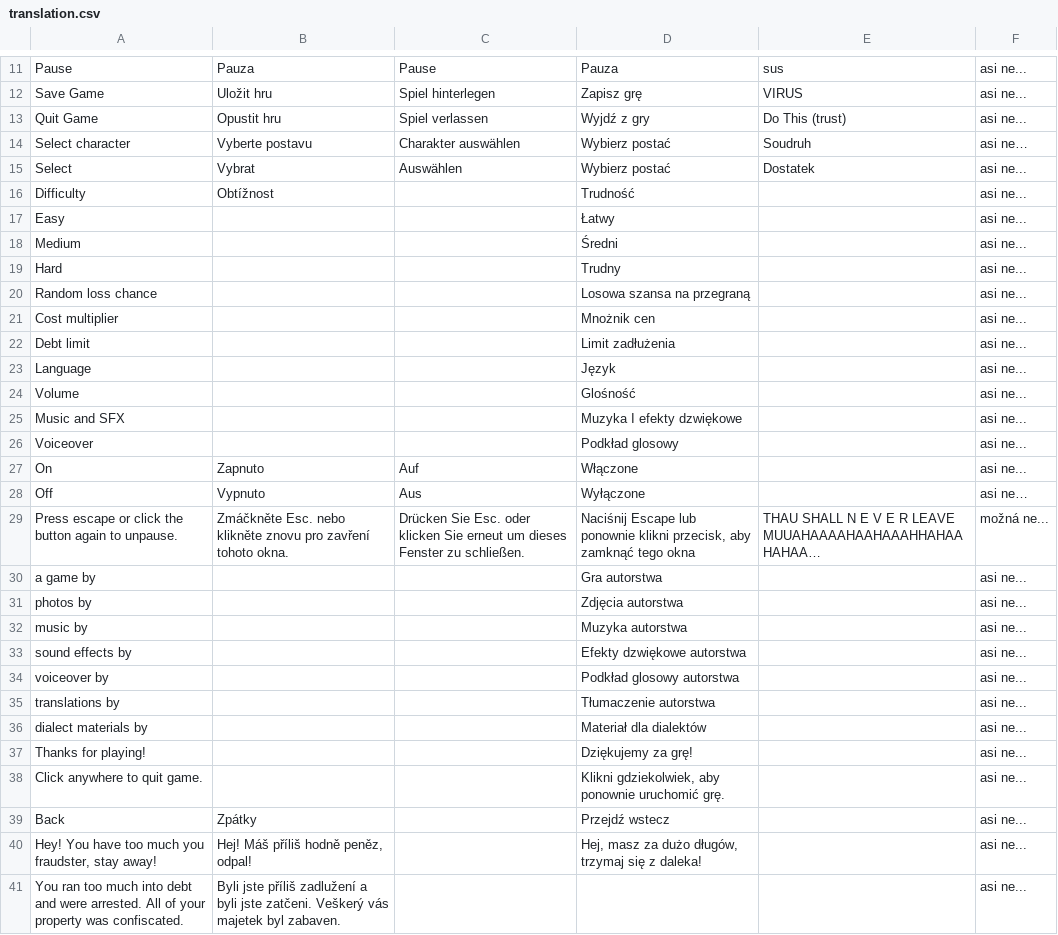
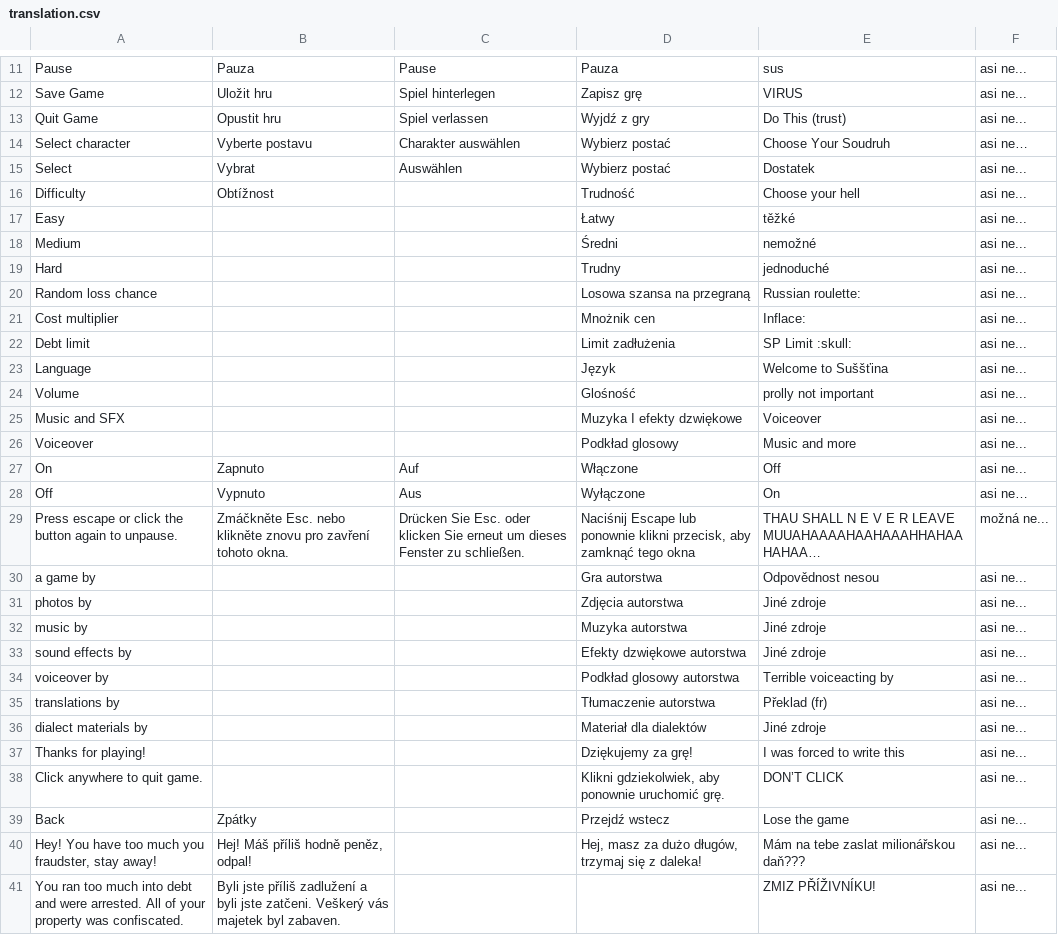
Before and after one commit to MegapolisPlayer/EscapeFromOlomoucRegion, a CSV file: javascript/text/translation.csv, drawn as a sheet; only a part is shown, gaps mark what is left out; the diff covers the shown part only.

```diff
--- a/javascript/text/translation.csv
+++ b/javascript/text/translation.csv
@@ -13,29 +13,29 @@ Save Game;Uložit hru;Spiel hinterlegen;Zapisz grę;VIRUS;asi ne...
 Quit Game;Opustit hru;Spiel verlassen;Wyjdź z gry;Do This (trust);asi ne...
-Select character;Vyberte postavu;Charakter auswählen;Wybierz postać;Soudruh;asi ne…
+Select character;Vyberte postavu;Charakter auswählen;Wybierz postać;Choose Your Soudruh;asi ne…
 Select;Vybrat;Auswählen;Wybierz postać;Dostatek;asi ne...
-Difficulty;Obtížnost;;Trudność;;asi ne...
-Easy;;;Łatwy;;asi ne...
-Medium;;;Średni;;asi ne...
-Hard;;;Trudny;;asi ne...
-Random loss chance;;;Losowa szansa na przegraną;;asi ne...
-Cost multiplier;;;Mnożnik cen;;asi ne...
-Debt limit;;;Limit zadłużenia;;asi ne...
-Language;;;Język;;asi ne...
-Volume;;;Glośność;;asi ne...
-Music and SFX;;;Muzyka I efekty dzwiękowe ;;asi ne...
-Voiceover;;;Podkład glosowy;;asi ne...
-On;Zapnuto;Auf;Włączone;;asi ne...
-Off;Vypnuto;Aus;Wyłączone;;asi ne…
+Difficulty;Obtížnost;;Trudność;Choose your hell;asi ne...
+Easy;;;Łatwy;těžké;asi ne...
+Medium;;;Średni;nemožné;asi ne...
+Hard;;;Trudny;jednoduché;asi ne...
+Random loss chance;;;Losowa szansa na przegraną;Russian roulette:;asi ne...
+Cost multiplier;;;Mnożnik cen;Inflace:;asi ne...
+Debt limit;;;Limit zadłużenia;SP Limit :skull:;asi ne...
+Language;;;Język;Welcome to Suššťina;asi ne...
+Volume;;;Glośność;prolly not important;asi ne...
+Music and SFX;;;Muzyka I efekty dzwiękowe ;Voiceover;asi ne...
+Voiceover;;;Podkład glosowy;Music and more;asi ne...
+On;Zapnuto;Auf;Włączone;Off;asi ne...
+Off;Vypnuto;Aus;Wyłączone;On;asi ne…
 Press escape or click the button again to unpause.;Zmáčkněte Esc. nebo klikněte znovu pro zavření tohoto okna.;Drücken Sie Esc. oder klicken Sie erneut um dieses Fenster zu schließen.;Naciśnij Escape lub ponownie klikni przecisk, aby zamknąć tego okna ;THAU SHALL N E V E R LEAVE MUUAHAAAAHAAHAAAHHAHAAHAHAA…;možná ne...
-a game by;;;Gra autorstwa;;asi ne...
-photos by;;;Zdjęcia autorstwa;;asi ne...
-music by;;;Muzyka autorstwa;;asi ne...
-sound effects by;;;Efekty dzwiękowe autorstwa;;asi ne...
-voiceover by;;;Podkład glosowy autorstwa;;asi ne...
-translations by;;;Tłumaczenie autorstwa;;asi ne...
-dialect materials by;;;Materiał dla dialektów;;asi ne...
-Thanks for playing!;;;Dziękujemy za grę!;;asi ne...
-Click anywhere to quit game.;;;Klikni gdziekolwiek, aby ponownie uruchomić grę.;;asi ne...
-Back;Zpátky;;Przejdź wstecz;;asi ne...
-Hey! You have too much you fraudster, stay away!;Hej! Máš příliš hodně peněz, odpal!;;Hej, masz za dużo długów, trzymaj się z daleka!;;asi ne...
-You ran too much into debt and were arrested. All of your property was confiscated.;Byli jste příliš zadlužení a byli jste zatčeni. Veškerý vás majetek byl zabaven.;;;;asi ne...
+a game by;;;Gra autorstwa;Odpovědnost nesou;asi ne...
+photos by;;;Zdjęcia autorstwa;Jiné zdroje;asi ne...
+music by;;;Muzyka autorstwa;Jiné zdroje;asi ne...
+sound effects by;;;Efekty dzwiękowe autorstwa;Jiné zdroje;asi ne...
+voiceover by;;;Podkład glosowy autorstwa;Terrible voiceacting by;asi ne...
+translations by;;;Tłumaczenie autorstwa;Překlad (fr);asi ne...
+dialect materials by;;;Materiał dla dialektów;Jiné zdroje;asi ne...
+Thanks for playing!;;;Dziękujemy za grę!;I was forced to write this;asi ne...
+Click anywhere to quit game.;;;Klikni gdziekolwiek, aby ponownie uruchomić grę.;DON’T CLICK;asi ne...
+Back;Zpátky;;Przejdź wstecz;Lose the game;asi ne...
+Hey! You have too much you fraudster, stay away!;Hej! Máš příliš hodně peněz, odpal!;;Hej, masz za dużo długów, trzymaj się z daleka!;Mám na tebe zaslat milionářskou daň???;asi ne...
+You ran too much into debt and were arrested. All of your property was confiscated.;Byli jste příliš zadlužení a byli jste zatčeni. Veškerý vás majetek byl zabaven.;;;ZMIZ PŘÍŽIVNÍKU!;asi ne...
```
Also changed, not shown: 63 edited cells elsewhere in this file, 8 other files.
